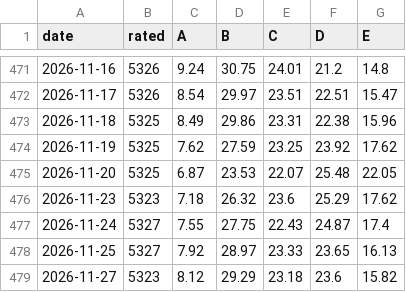
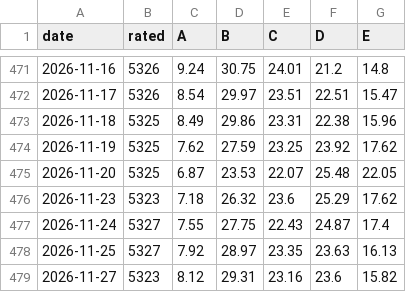
Before and after one commit to groverburger/open8585, a CSV file: archive/ad_breadth.csv, drawn as a sheet; only a part is shown, gaps mark what is left out.

```diff
--- a/archive/ad_breadth.csv
+++ b/archive/ad_breadth.csv
@@ -477,3 +477,3 @@ date,rated,A,B,C,D,E
 2026-11-24,5327,7.55,27.75,22.43,24.87,17.4
-2026-11-25,5327,7.92,28.97,23.33,23.65,16.13
-2026-11-27,5323,8.12,29.29,23.18,23.6,15.82
+2026-11-25,5327,7.92,28.97,23.35,23.63,16.13
+2026-11-27,5323,8.12,29.31,23.16,23.6,15.82
```
Also changed, not shown: 1 other file.
